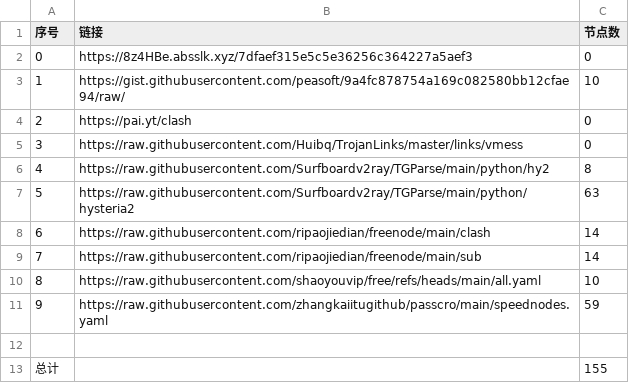
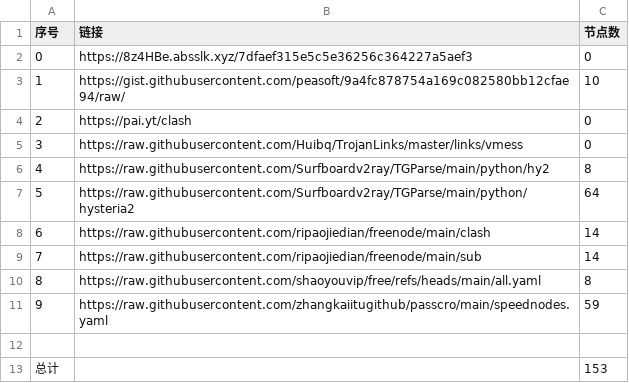
Before and after one commit to peasoft/NoMoreWalls, a CSV file: list_result.csv, drawn as a sheet.

```diff
--- a/list_result.csv
+++ b/list_result.csv
@@ -6,8 +6,8 @@
 4,https://raw.githubusercontent.com/Surfboardv2ray/TGParse/main/python/hy2,8
-5,https://raw.githubusercontent.com/Surfboardv2ray/TGParse/main/python/hysteria2,63
+5,https://raw.githubusercontent.com/Surfboardv2ray/TGParse/main/python/hysteria2,64
 6,https://raw.githubusercontent.com/ripaojiedian/freenode/main/clash,14
 7,https://raw.githubusercontent.com/ripaojiedian/freenode/main/sub,14
-8,https://raw.githubusercontent.com/shaoyouvip/free/refs/heads/main/all.yaml,10
+8,https://raw.githubusercontent.com/shaoyouvip/free/refs/heads/main/all.yaml,8
 9,https://raw.githubusercontent.com/zhangkaiitugithub/passcro/main/speednodes.yaml,59
 
-总计,,155
+总计,,153
```
Also changed, not shown: 15 other files.
